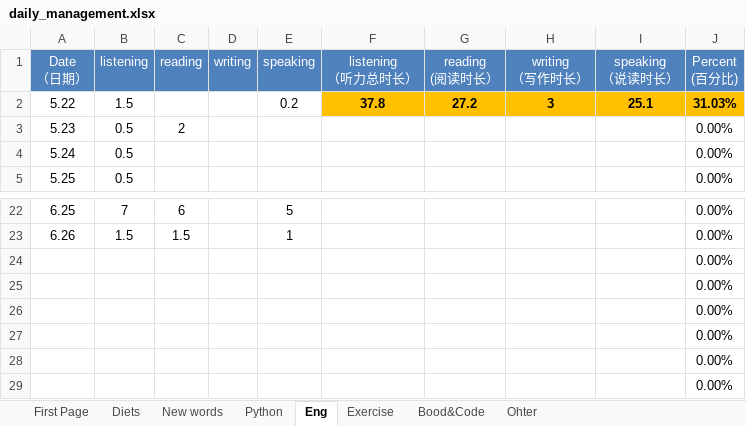
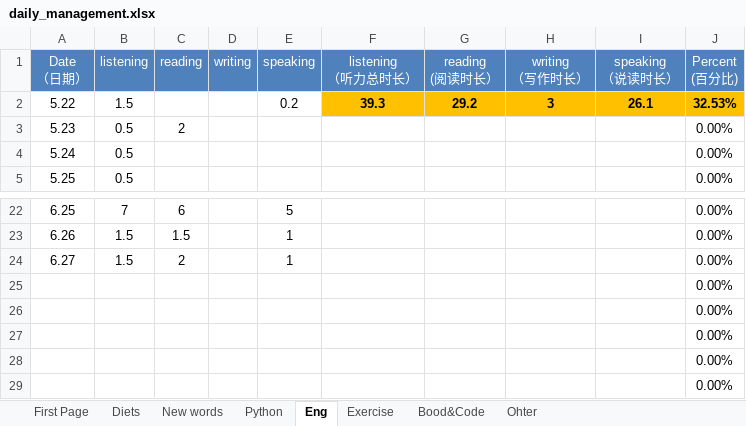
Before and after one commit to qiuchunjoy/myselfonly, an Excel workbook: daily_management.xlsx, sheet Eng, drawn as a sheet; only a part is shown, gaps mark what is left out; values as stored, in another font and other column widths than the file's, no borders; removed rows and columns are numbered as before the commit, all else as after; the diff names each change by its address in the sheet, - before the commit and + after, or states it on an @@ line.

Commit message:
0627 daily home

```diff
--- a/daily_management.xlsx (sheet Eng)
+++ b/daily_management.xlsx (sheet Eng)
-F2 (listening （听力总时长）): 37.8
+F2 (listening （听力总时长）): 39.3
-G2 (reading (阅读时长）): 27.2
+G2 (reading (阅读时长）): 29.2
-I2 (speaking （说读时长）): 25.1
+I2 (speaking （说读时长）): 26.1
-J2 (Percent (百分比)): 31.03%
+J2 (Percent (百分比)): 32.53%
-row 24:  |  |  |  |  |  |  |  |  | 0.00%
+row 24: 6.27 | 1.5 | 2 |  | 1 |  |  |  |  | 0.00%
```
Also changed, not shown: sheet Bood&Code, sheet Diets.
